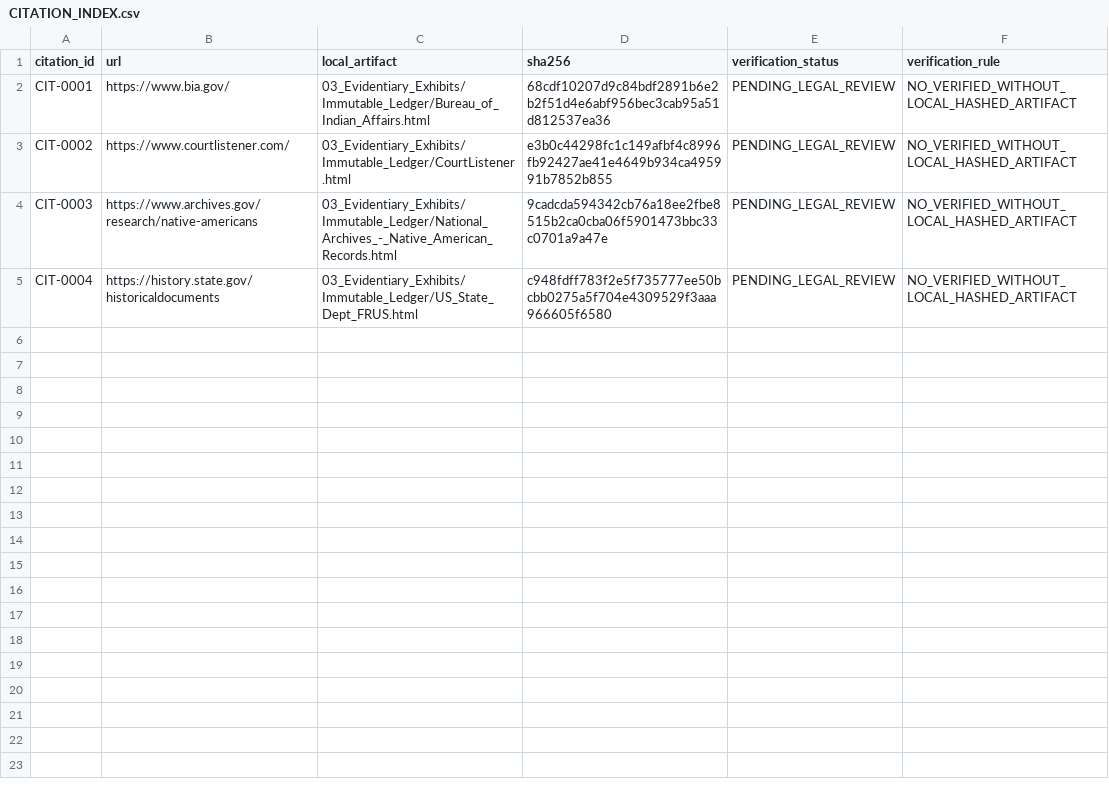
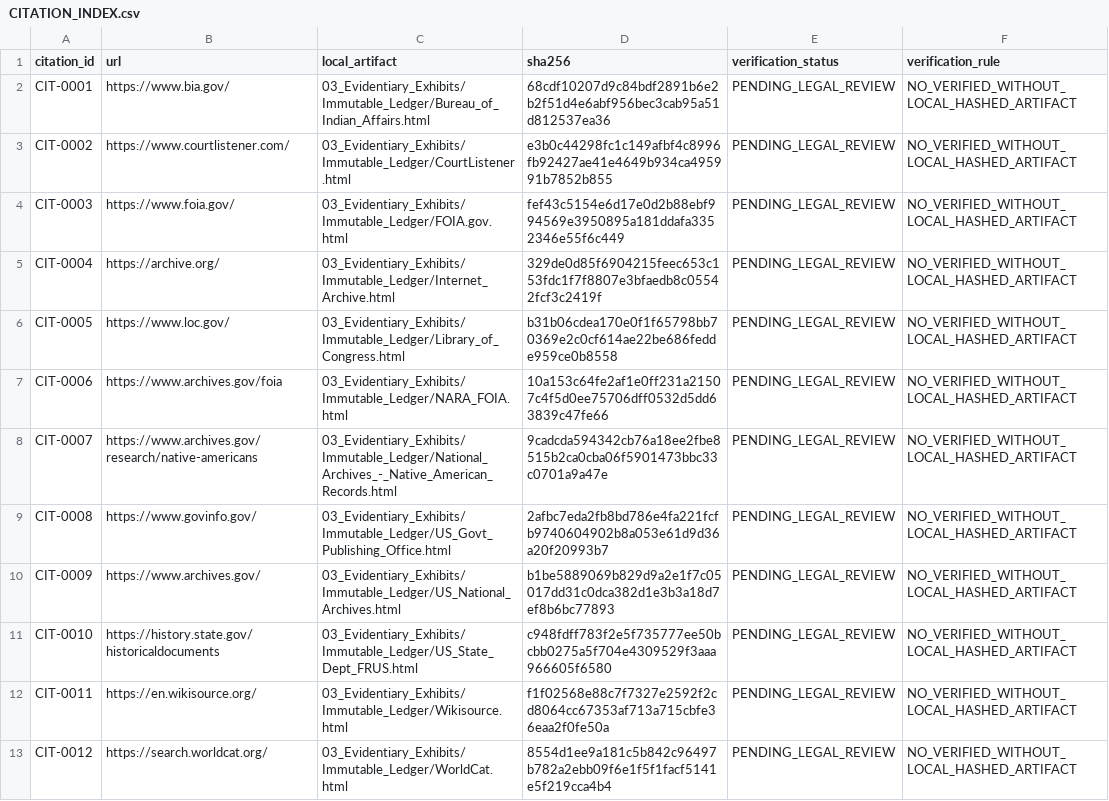
Before and after one commit to GlobalRestitutionAlliance/turtle-island-us-paiute-indian-tribe-of-utah-shivwits-ban-master-litigation, a CSV file: 03_Evidentiary_Exhibits/CITATION_INDEX.csv, drawn as a sheet.

Commit message:
Batch 2b: harvest expanded sources, citations, manifests

```diff
--- a/03_Evidentiary_Exhibits/CITATION_INDEX.csv
+++ b/03_Evidentiary_Exhibits/CITATION_INDEX.csv
@@ -3,3 +3,11 @@ CIT-0001,https://www.bia.gov/,03_Evidentiary_Exhibits/Immutable_Ledger/Bureau_of
 CIT-0002,https://www.courtlistener.com/,03_Evidentiary_Exhibits/Immutable_Ledger/CourtListener.html,e3b0c44298fc1c149afbf4c8996fb92427ae41e4649b934ca495991b7852b855,PENDING_LEGAL_REVIEW,NO_VERIFIED_WITHOUT_LOCAL_HASHED_ARTIFACT
-CIT-0003,https://www.archives.gov/research/native-americans,03_Evidentiary_Exhibits/Immutable_Ledger/National_Archives_-_Native_American_Records.html,9cadcda594342cb76a18ee2fbe8515b2ca0cba06f5901473bbc33c0701a9a47e,PENDING_LEGAL_REVIEW,NO_VERIFIED_WITHOUT_LOCAL_HASHED_ARTIFACT
-CIT-0004,https://history.state.gov/historicaldocuments,03_Evidentiary_Exhibits/Immutable_Ledger/US_State_Dept_FRUS.html,c948fdff783f2e5f735777ee50bcbb0275a5f704e4309529f3aaa966605f6580,PENDING_LEGAL_REVIEW,NO_VERIFIED_WITHOUT_LOCAL_HASHED_ARTIFACT
+CIT-0003,https://www.foia.gov/,03_Evidentiary_Exhibits/Immutable_Ledger/FOIA.gov.html,fef43c5154e6d17e0d2b88ebf994569e3950895a181ddafa3352346e55f6c449,PENDING_LEGAL_REVIEW,NO_VERIFIED_WITHOUT_LOCAL_HASHED_ARTIFACT
+CIT-0004,https://archive.org/,03_Evidentiary_Exhibits/Immutable_Ledger/Internet_Archive.html,329de0d85f6904215feec653c153fdc1f7f8807e3bfaedb8c05542fcf3c2419f,PENDING_LEGAL_REVIEW,NO_VERIFIED_WITHOUT_LOCAL_HASHED_ARTIFACT
+CIT-0005,https://www.loc.gov/,03_Evidentiary_Exhibits/Immutable_Ledger/Library_of_Congress.html,b31b06cdea170e0f1f65798bb70369e2c0cf614ae22be686fedde959ce0b8558,PENDING_LEGAL_REVIEW,NO_VERIFIED_WITHOUT_LOCAL_HASHED_ARTIFACT
+CIT-0006,https://www.archives.gov/foia,03_Evidentiary_Exhibits/Immutable_Ledger/NARA_FOIA.html,10a153c64fe2af1e0ff231a21507c4f5d0ee75706dff0532d5dd63839c47fe66,PENDING_LEGAL_REVIEW,NO_VERIFIED_WITHOUT_LOCAL_HASHED_ARTIFACT
+CIT-0007,https://www.archives.gov/research/native-americans,03_Evidentiary_Exhibits/Immutable_Ledger/National_Archives_-_Native_American_Records.html,9cadcda594342cb76a18ee2fbe8515b2ca0cba06f5901473bbc33c0701a9a47e,PENDING_LEGAL_REVIEW,NO_VERIFIED_WITHOUT_LOCAL_HASHED_ARTIFACT
+CIT-0008,https://www.govinfo.gov/,03_Evidentiary_Exhibits/Immutable_Ledger/US_Govt_Publishing_Office.html,2afbc7eda2fb8bd786e4fa221fcfb9740604902b8a053e61d9d36a20f20993b7,PENDING_LEGAL_REVIEW,NO_VERIFIED_WITHOUT_LOCAL_HASHED_ARTIFACT
+CIT-0009,https://www.archives.gov/,03_Evidentiary_Exhibits/Immutable_Ledger/US_National_Archives.html,b1be5889069b829d9a2e1f7c05017dd31c0dca382d1e3b3a18d7ef8b6bc77893,PENDING_LEGAL_REVIEW,NO_VERIFIED_WITHOUT_LOCAL_HASHED_ARTIFACT
+CIT-0010,https://history.state.gov/historicaldocuments,03_Evidentiary_Exhibits/Immutable_Ledger/US_State_Dept_FRUS.html,c948fdff783f2e5f735777ee50bcbb0275a5f704e4309529f3aaa966605f6580,PENDING_LEGAL_REVIEW,NO_VERIFIED_WITHOUT_LOCAL_HASHED_ARTIFACT
+CIT-0011,https://en.wikisource.org/,03_Evidentiary_Exhibits/Immutable_Ledger/Wikisource.html,f1f02568e88c7f7327e2592f2cd8064cc67353af713a715cbfe36eaa2f0fe50a,PENDING_LEGAL_REVIEW,NO_VERIFIED_WITHOUT_LOCAL_HASHED_ARTIFACT
+CIT-0012,https://search.worldcat.org/,03_Evidentiary_Exhibits/Immutable_Ledger/WorldCat.html,8554d1ee9a181c5b842c96497b782a2ebb09f6e1f5f1facf5141e5f219cca4b4,PENDING_LEGAL_REVIEW,NO_VERIFIED_WITHOUT_LOCAL_HASHED_ARTIFACT
```
Also changed, not shown: 32 other files.
